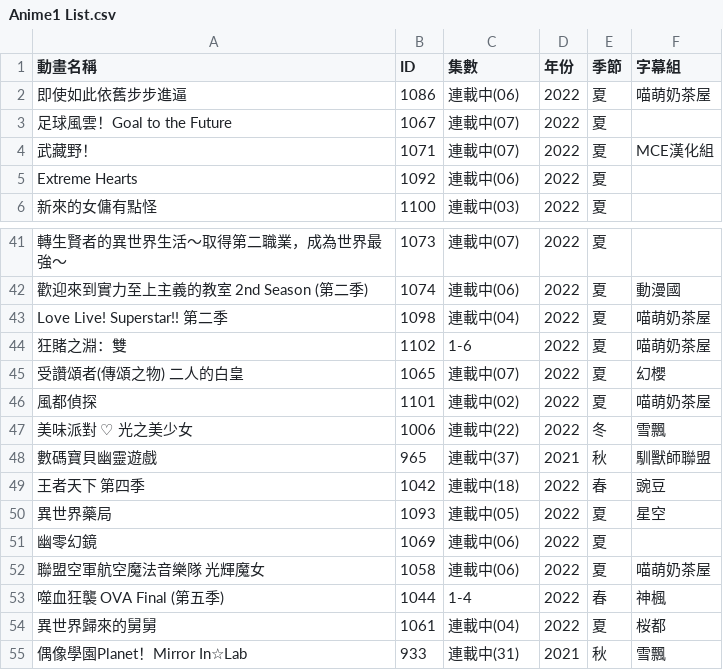
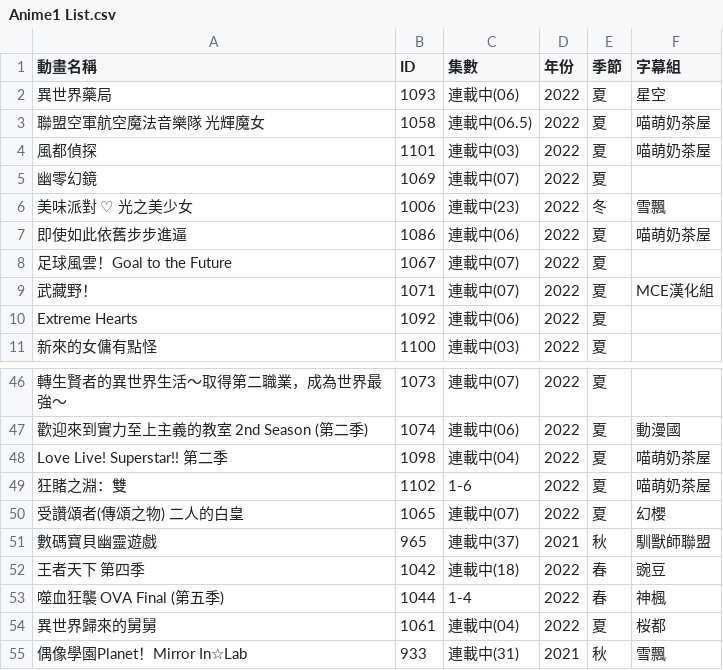
Before and after one commit to HeiTang/Anime1-Data, a CSV file: Anime1 List.csv, drawn as a sheet; only a part is shown, gaps mark what is left out.

Commit message:
Doc: Upgrade Anime1 List

```diff
--- a/Anime1 List.csv
+++ b/Anime1 List.csv
@@ -1,2 +1,7 @@
 動畫名稱,ID,集數,年份,季節,字幕組
+異世界藥局,1093,連載中(06),2022,夏,星空
+聯盟空軍航空魔法音樂隊 光輝魔女,1058,連載中(06.5),2022,夏,喵萌奶茶屋
+風都偵探,1101,連載中(03),2022,夏,喵萌奶茶屋
+幽零幻鏡,1069,連載中(07),2022,夏,
+美味派對 ♡ 光之美少女,1006,連載中(23),2022,冬,雪飄
 即使如此依舊步步進逼,1086,連載中(06),2022,夏,喵萌奶茶屋
@@ -45,9 +50,4 @@ Love Live! Superstar!! 第二季,1098,連載中(04),2022,夏,喵萌奶茶屋
 受讚頌者(傳頌之物) 二人的白皇,1065,連載中(07),2022,夏,幻櫻
-風都偵探,1101,連載中(02),2022,夏,喵萌奶茶屋
-美味派對 ♡ 光之美少女,1006,連載中(22),2022,冬,雪飄
 數碼寶貝幽靈遊戲,965,連載中(37),2021,秋,馴獸師聯盟
 王者天下 第四季,1042,連載中(18),2022,春,豌豆
-異世界藥局,1093,連載中(05),2022,夏,星空
-幽零幻鏡,1069,連載中(06),2022,夏,
-聯盟空軍航空魔法音樂隊 光輝魔女,1058,連載中(06),2022,夏,喵萌奶茶屋
 噬血狂襲 OVA Final (第五季),1044,1-4,2022,春,神楓
```
Also changed, not shown: 1 other file.
